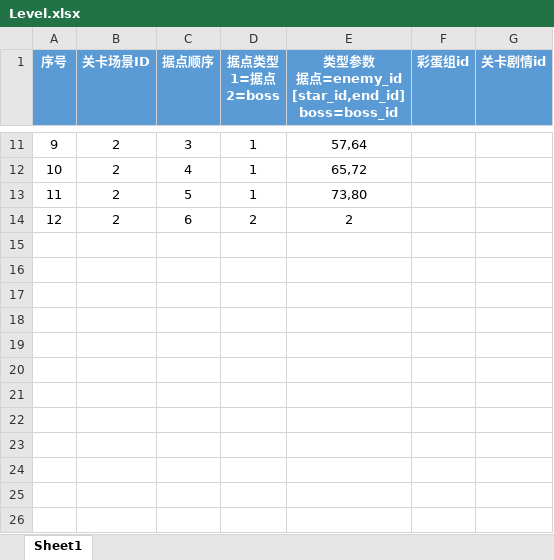
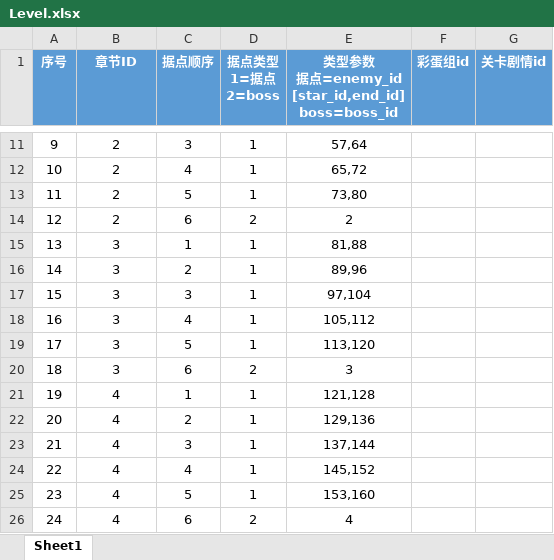
Before and after one commit to persiewoo/mnData, an Excel workbook: common/Level.xlsx, sheet Sheet1, drawn as a sheet; only a part is shown, gaps mark what is left out; values as stored, in another font and other column widths than the file's, no borders; the diff names each change by its address in the sheet, - before the commit and + after, or states it on an @@ line.

```diff
--- a/common/Level.xlsx (sheet Sheet1)
+++ b/common/Level.xlsx (sheet Sheet1)
-B1: 关卡场景ID
+B1: 章节ID
+row 15: 13 | 3 | 1 | 1 | 81,88
+row 16: 14 | 3 | 2 | 1 | 89,96
+row 17: 15 | 3 | 3 | 1 | 97,104
+row 18: 16 | 3 | 4 | 1 | 105,112
+row 19: 17 | 3 | 5 | 1 | 113,120
+row 20: 18 | 3 | 6 | 2 | 3
+row 21: 19 | 4 | 1 | 1 | 121,128
+row 22: 20 | 4 | 2 | 1 | 129,136
+row 23: 21 | 4 | 3 | 1 | 137,144
+row 24: 22 | 4 | 4 | 1 | 145,152
+row 25: 23 | 4 | 5 | 1 | 153,160
+row 26: 24 | 4 | 6 | 2 | 4
```
Also changed, not shown: client/RolePortray.xlsx, common/LevelBg.xlsx, 2 other files.
